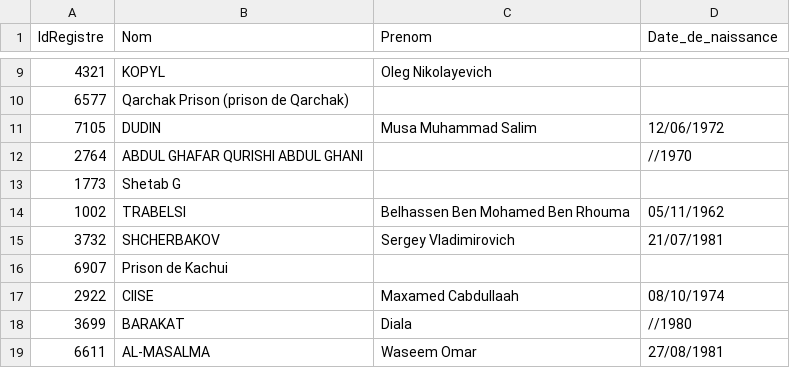
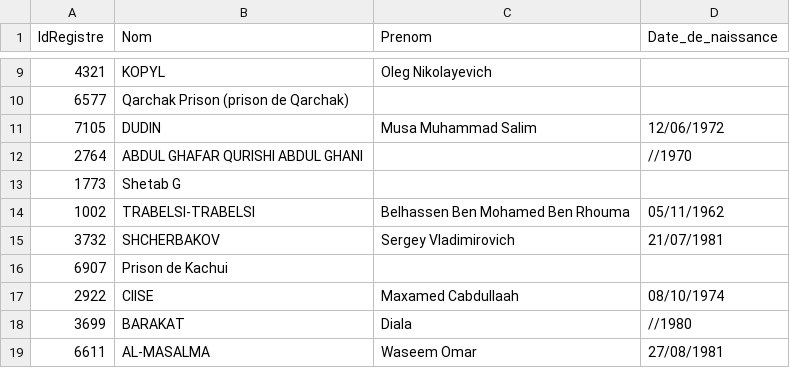
Before and after one commit to pobel-cmd/make-csv-exchange, a CSV file: test-TT.csv, drawn as a sheet; only a part is shown, gaps mark what is left out.

Commit message:
update test-T.csv via Make (2025-08-28T16:57:20.382Z)

```diff
--- a/test-TT.csv
+++ b/test-TT.csv
@@ -13,3 +13,3 @@
 "1773","Shetab G","",""
-"1002","TRABELSI","Belhassen Ben Mohamed Ben Rhouma","05/11/1962"
+"1002","TRABELSI-TRABELSI","Belhassen Ben Mohamed Ben Rhouma","05/11/1962"
 "3732","SHCHERBAKOV","Sergey Vladimirovich","21/07/1981"
```
